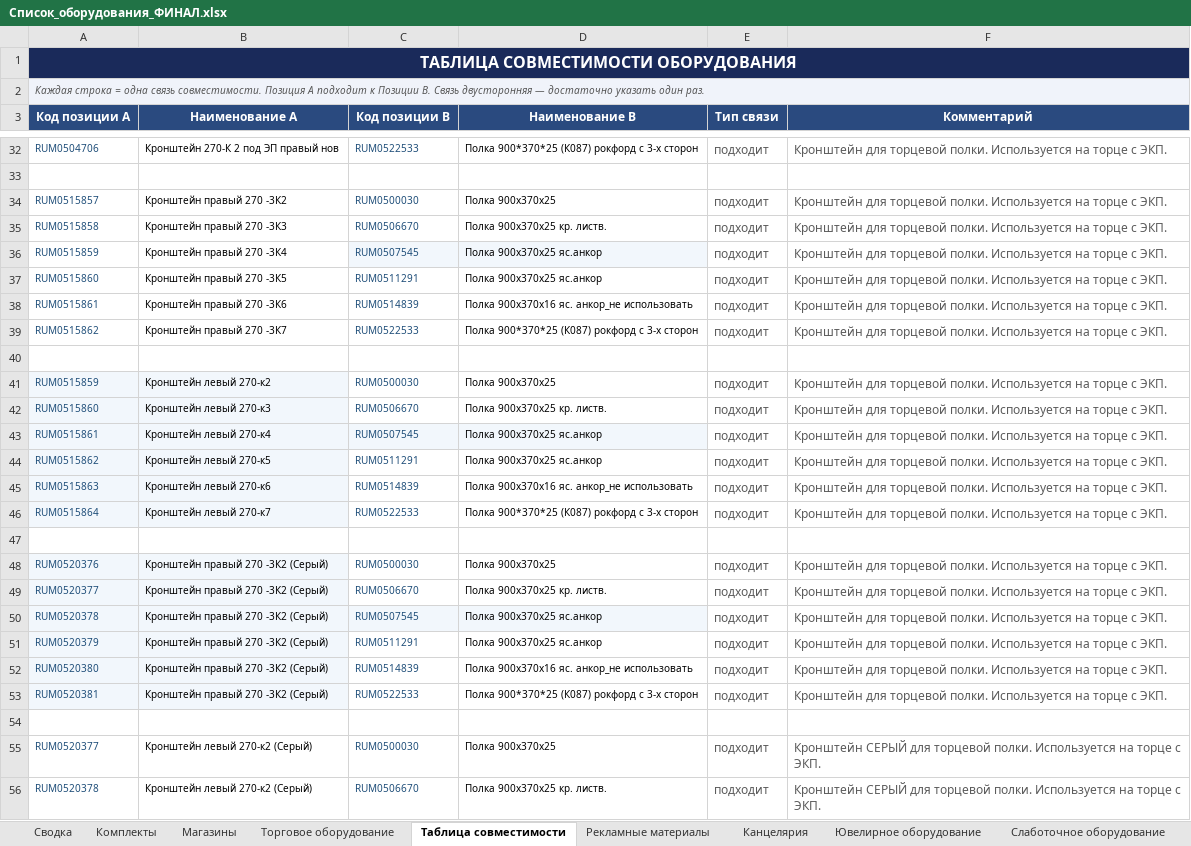
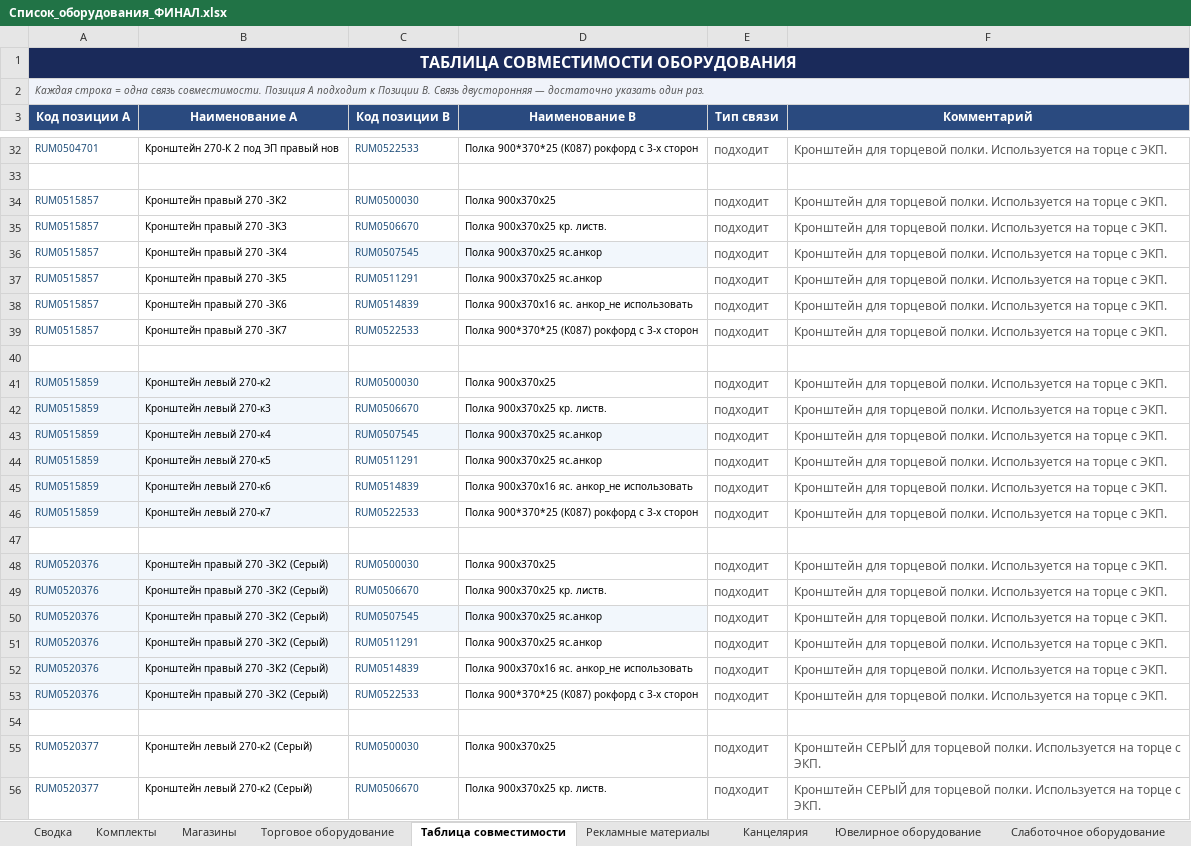
Before and after one commit to skbmaksim82-byte/Portal-zakazov, an Excel workbook: Список_оборудования_ФИНАЛ.xlsx, sheet Таблица совместимости, drawn as a sheet; only a part is shown, gaps mark what is left out; values as stored, in another font and other column widths than the file's, no borders; the diff covers the shown part only; the diff names each change by its address in the sheet, - before the commit and + after, or states it on an @@ line.

```diff
--- a/Список_оборудования_ФИНАЛ.xlsx (sheet Таблица совместимости)
+++ b/Список_оборудования_ФИНАЛ.xlsx (sheet Таблица совместимости)
-A32 (Код позиции A): RUM0504706
+A32 (Код позиции A): RUM0504701
-A35 (Код позиции A): RUM0515858
+A35 (Код позиции A): RUM0515857
-A36 (Код позиции A): RUM0515859
+A36 (Код позиции A): RUM0515857
-A37 (Код позиции A): RUM0515860
+A37 (Код позиции A): RUM0515857
-A38 (Код позиции A): RUM0515861
+A38 (Код позиции A): RUM0515857
-A39 (Код позиции A): RUM0515862
+A39 (Код позиции A): RUM0515857
-A42 (Код позиции A): RUM0515860
+A42 (Код позиции A): RUM0515859
-A43 (Код позиции A): RUM0515861
+A43 (Код позиции A): RUM0515859
-A44 (Код позиции A): RUM0515862
+A44 (Код позиции A): RUM0515859
-A45 (Код позиции A): RUM0515863
+A45 (Код позиции A): RUM0515859
-A46 (Код позиции A): RUM0515864
+A46 (Код позиции A): RUM0515859
-A49 (Код позиции A): RUM0520377
+A49 (Код позиции A): RUM0520376
-A50 (Код позиции A): RUM0520378
+A50 (Код позиции A): RUM0520376
-A51 (Код позиции A): RUM0520379
+A51 (Код позиции A): RUM0520376
-A52 (Код позиции A): RUM0520380
+A52 (Код позиции A): RUM0520376
-A53 (Код позиции A): RUM0520381
+A53 (Код позиции A): RUM0520376
-A56 (Код позиции A): RUM0520378
+A56 (Код позиции A): RUM0520377
```
Also changed, not shown: 23 edited cells elsewhere in this sheet.
